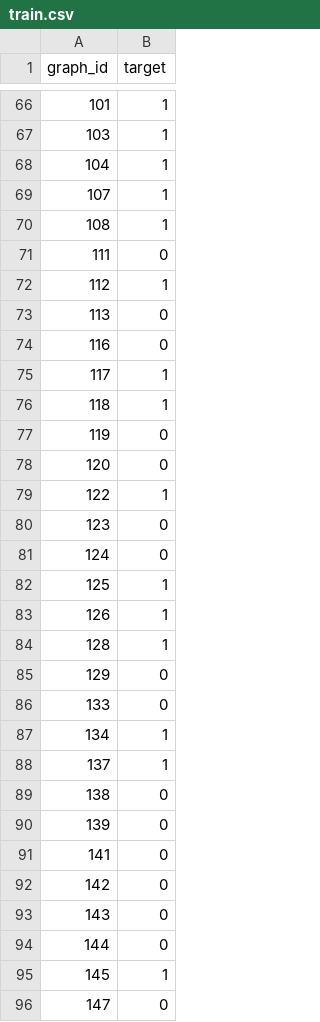
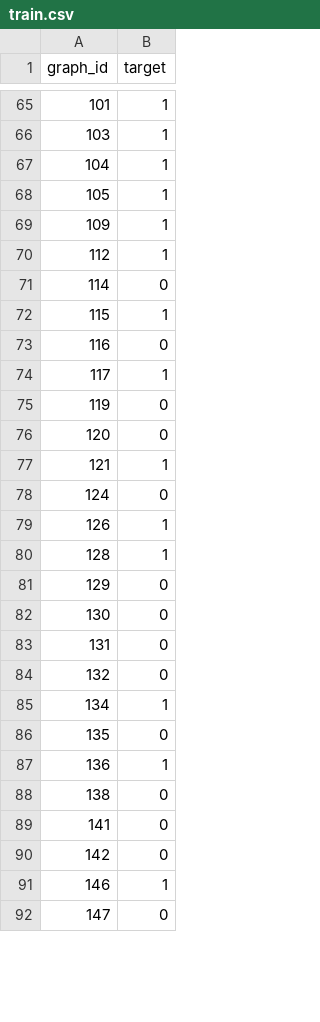
Before and after one commit to NewAspects/graph-alchemy-g4rs, a CSV file: gnn-challenge/data/mutag/train.csv, drawn as a sheet; only a part is shown, gaps mark what is left out; the diff covers the shown part only.

```diff
--- a/gnn-challenge/data/mutag/train.csv
+++ b/gnn-challenge/data/mutag/train.csv
@@ -68,16 +67,13 @@ graph_id,target
 104,1
-107,1
-108,1
-111,0
+105,1
+109,1
 112,1
-113,0
+114,0
+115,1
 116,0
 117,1
-118,1
 119,0
 120,0
-122,1
-123,0
+121,1
 124,0
-125,1
 126,1
@@ -85,12 +81,12 @@ graph_id,target
 129,0
-133,0
+130,0
+131,0
+132,0
 134,1
-137,1
+135,0
+136,1
 138,0
-139,0
 141,0
 142,0
-143,0
-144,0
-145,1
+146,1
 147,0
```
Also changed, not shown: 22 added rows, 19 removed rows and 8 edited cells elsewhere in this file, gnn-challenge/data/mutag/splits.csv, gnn-challenge/data/proteins/splits.csv, 33 other files.
